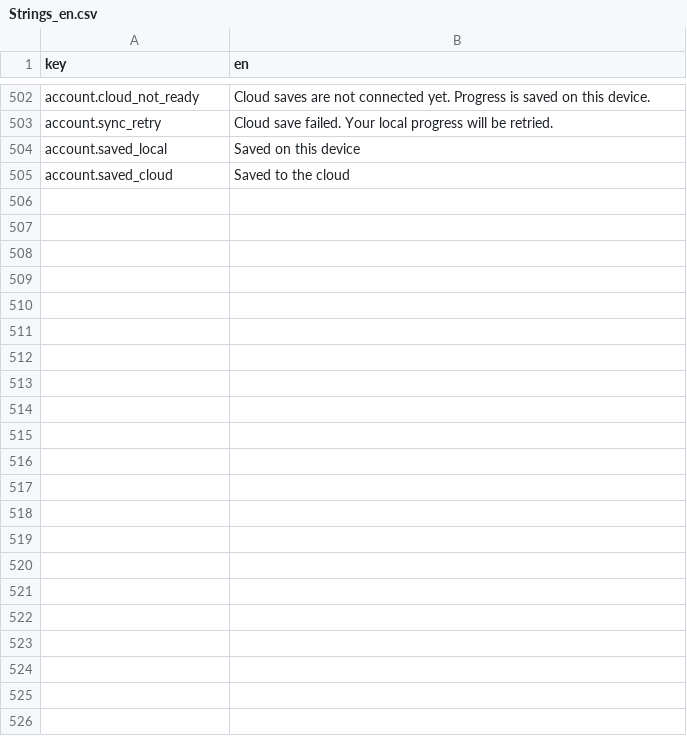
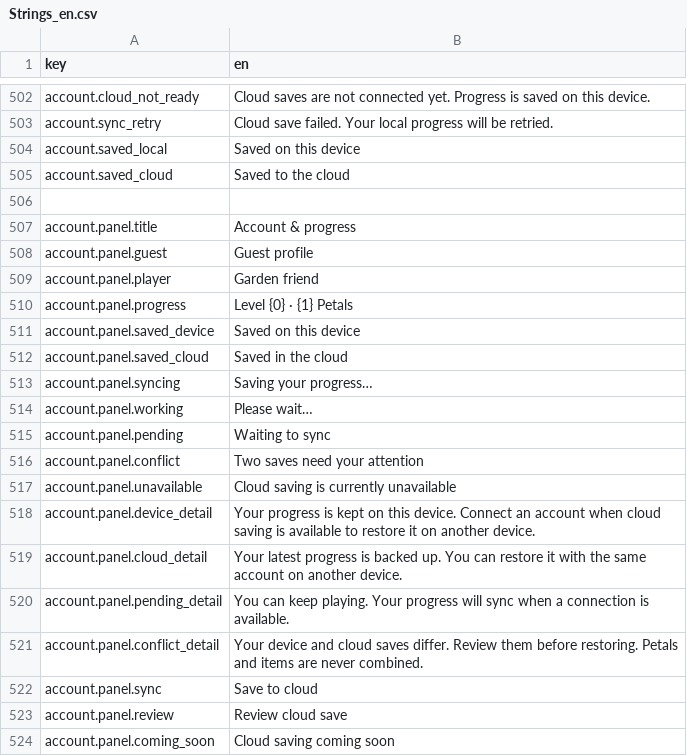
Before and after one commit to dmlapteacru/bloomlings, a CSV file: client/Assets/Bloomlings/UI/Localization/Resources/Strings_en.csv, drawn as a sheet; only a part is shown, gaps mark what is left out; the diff covers the shown part only.

Commit message:
Add in-game account and cloud progress screens with guarded restoration

```diff
--- a/client/Assets/Bloomlings/UI/Localization/Resources/Strings_en.csv
+++ b/client/Assets/Bloomlings/UI/Localization/Resources/Strings_en.csv
@@ -505 +505,20 @@ account.saved_local,Saved on this device
 account.saved_cloud,Saved to the cloud
+
+account.panel.title,Account & progress
+account.panel.guest,Guest profile
+account.panel.player,Garden friend
+account.panel.progress,Level {0} · {1} Petals
+account.panel.saved_device,Saved on this device
+account.panel.saved_cloud,Saved in the cloud
+account.panel.syncing,Saving your progress…
+account.panel.working,Please wait…
+account.panel.pending,Waiting to sync
+account.panel.conflict,Two saves need your attention
+account.panel.unavailable,Cloud saving is currently unavailable
+account.panel.device_detail,Your progress is kept on this device. Connect an account when cloud saving is available to restore it on another device.
+account.panel.cloud_detail,Your latest progress is backed up. You can restore it with the same account on another device.
+account.panel.pending_detail,You can keep playing. Your progress will sync when a connection is available.
+account.panel.conflict_detail,Your device and cloud saves differ. Review them before restoring. Petals and items are never combined.
+account.panel.sync,Save to cloud
+account.panel.review,Review cloud save
+account.panel.coming_soon,Cloud saving coming soon
```
Also changed, not shown: 11 added rows elsewhere in this file, 17 other files.
